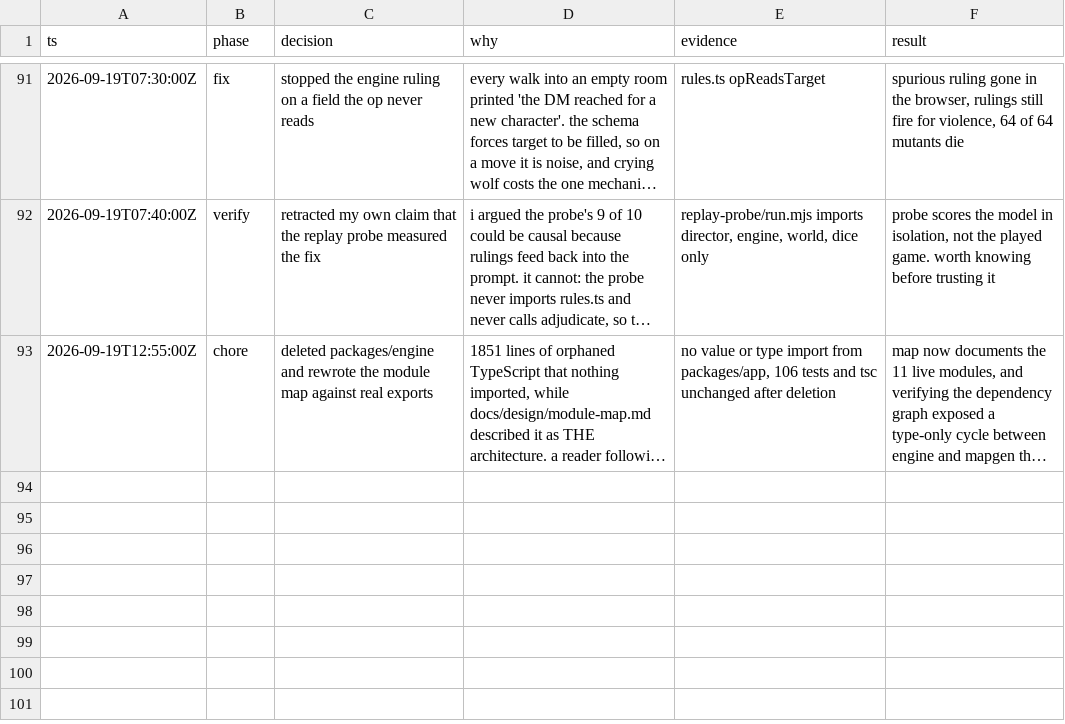
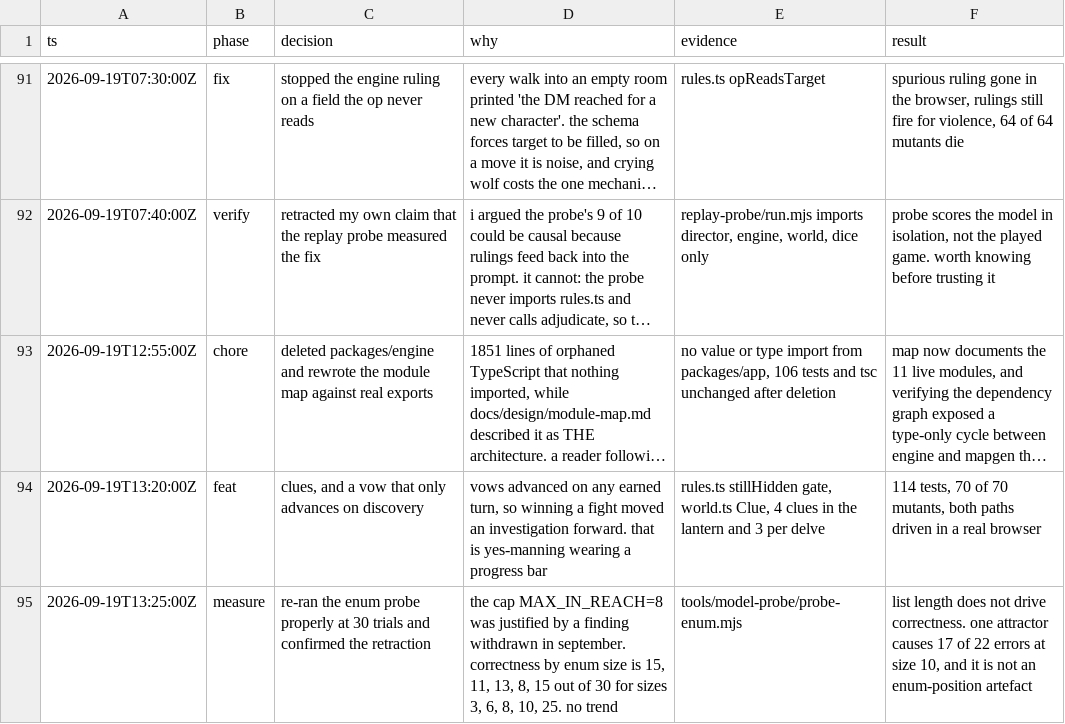
Before and after one commit to darinh/portale, a TSV file: decisions.tsv, drawn as a sheet; only a part is shown, gaps mark what is left out; long unchanged cells end in …; the diff names each change by its address in the sheet, - before the commit and + after, or states it on an @@ line.

```diff
--- a/decisions.tsv
+++ b/decisions.tsv
+row 94: 2026-09-19T13:20:00Z | feat | clues, and a vow that only advances on discovery | vows advanced on any earned turn, so winning a fight moved an investigation forward. that is yes-manning wearing a progress bar | rules.ts stillHidden gate, world.ts Clue, 4 clues in the lantern and 3 per delve | 114 tests, 70 of 70 mutants, both paths driven in a real browser
+row 95: 2026-09-19T13:25:00Z | measure | re-ran the enum probe properly at 30 trials and confirmed the retraction | the cap MAX_IN_REACH=8 was justified by a finding withdrawn in september. correctness by enum size is 15, 11, 13, 8, 15 out of 30 for sizes 3, 6, 8, 10, 25. no trend | tools/model-probe/probe-enum.mjs | list length does not drive correctness. one attractor causes 17 of 22 errors at size 10, and it is not an enum-position artefact
```
Also changed, not shown: 10 other files.
